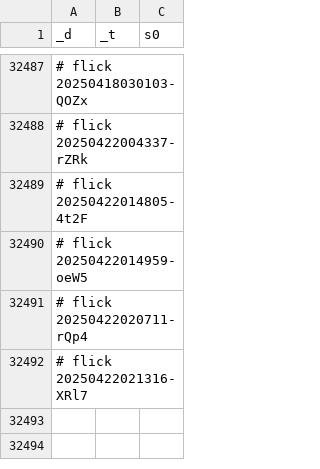
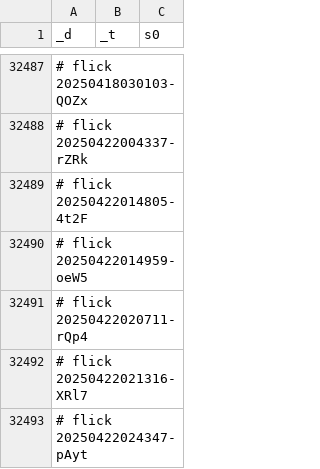
Before and after one commit to abikesa/diagnosis, a CSV file: kitabo/ensi/testbin/test3/assets/csv/don_mort_s0_overall.csv, drawn as a sheet; only a part is shown, gaps mark what is left out.

Commit message:
kitabo/ensi/testbin/test3/assets/csv/don_mort_s0_overall.csv

```diff
--- a/kitabo/ensi/testbin/test3/assets/csv/don_mort_s0_overall.csv
+++ b/kitabo/ensi/testbin/test3/assets/csv/don_mort_s0_overall.csv
@@ -32492 +32492,2 @@ _d,_t,s0
 # flick 20250422021316-XRl7
+# flick 20250422024347-pAyt
```
